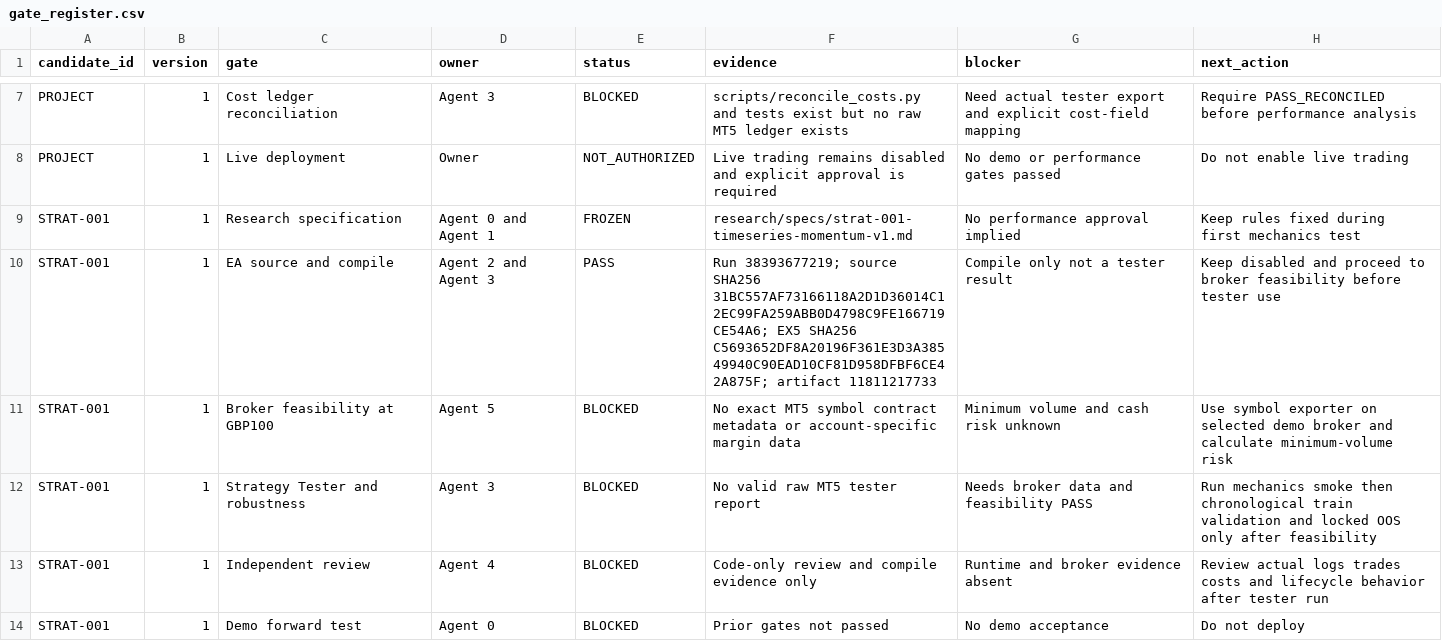
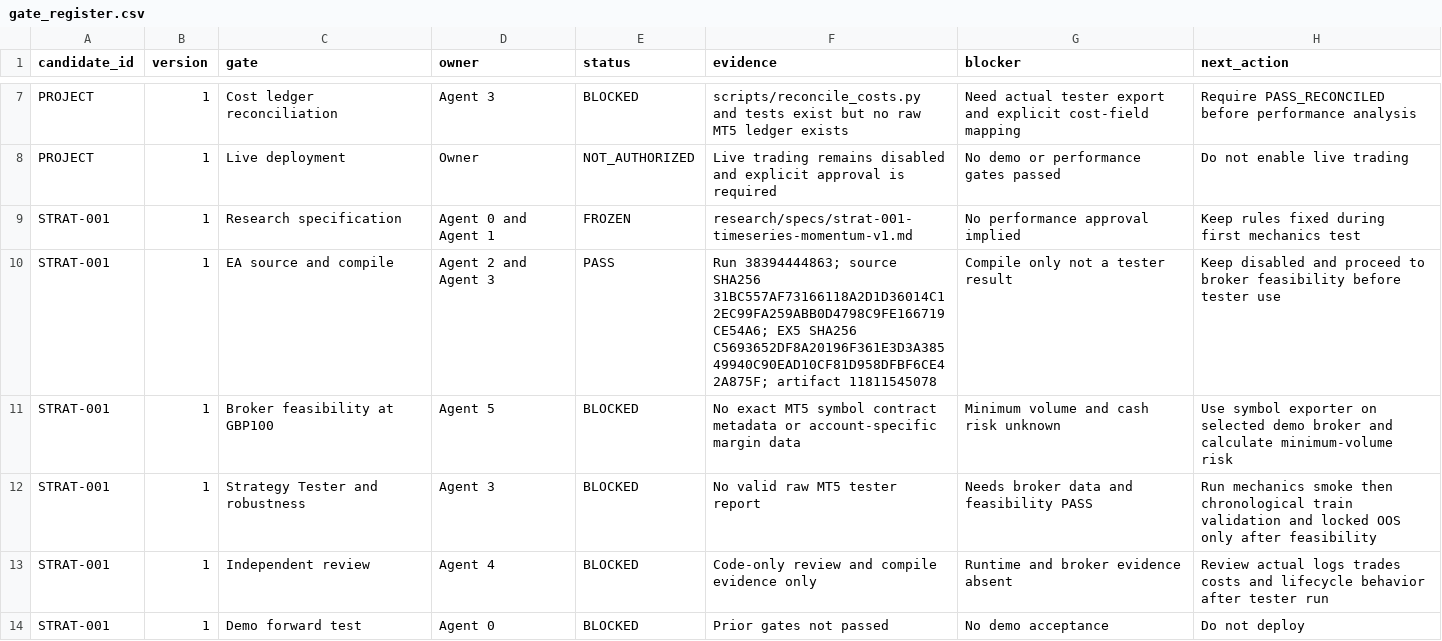
Before and after one commit to ollywheeler-gif/crypto-opportunity-scout, a CSV file: mt5-trading-lab/docs/gate_register.csv, drawn as a sheet; only a part is shown, gaps mark what is left out; the diff covers the shown part only.

Commit message:
Point gate register at latest successful eight-EA compile artifact

```diff
--- a/mt5-trading-lab/docs/gate_register.csv
+++ b/mt5-trading-lab/docs/gate_register.csv
@@ -9,3 +9,3 @@ PROJECT,1,Live deployment,Owner,NOT_AUTHORIZED,Live trading remains disabled and
 STRAT-001,1,Research specification,Agent 0 and Agent 1,FROZEN,research/specs/strat-001-timeseries-momentum-v1.md,No performance approval implied,Keep rules fixed during first mechanics test
-STRAT-001,1,EA source and compile,Agent 2 and Agent 3,PASS,Run 38393677219; source SHA256 31BC557AF73166118A2D1D36014C12EC99FA259ABB0D4798C9FE166719CE54A6; EX5 SHA256 C5693652DF8A20196F361E3D3A38549940C90EAD10CF81D958DFBF6CE42A875F; artifact 11811217733,Compile only not a tester result,Keep disabled and proceed to broker feasibility before tester use
+STRAT-001,1,EA source and compile,Agent 2 and Agent 3,PASS,Run 38394444863; source SHA256 31BC557AF73166118A2D1D36014C12EC99FA259ABB0D4798C9FE166719CE54A6; EX5 SHA256 C5693652DF8A20196F361E3D3A38549940C90EAD10CF81D958DFBF6CE42A875F; artifact 11811545078,Compile only not a tester result,Keep disabled and proceed to broker feasibility before tester use
 STRAT-001,1,Broker feasibility at GBP100,Agent 5,BLOCKED,No exact MT5 symbol contract metadata or account-specific margin data,Minimum volume and cash risk unknown,Use symbol exporter on selected demo broker and calculate minimum-volume risk
```
Also changed, not shown: 8 edited cells elsewhere in this file.
